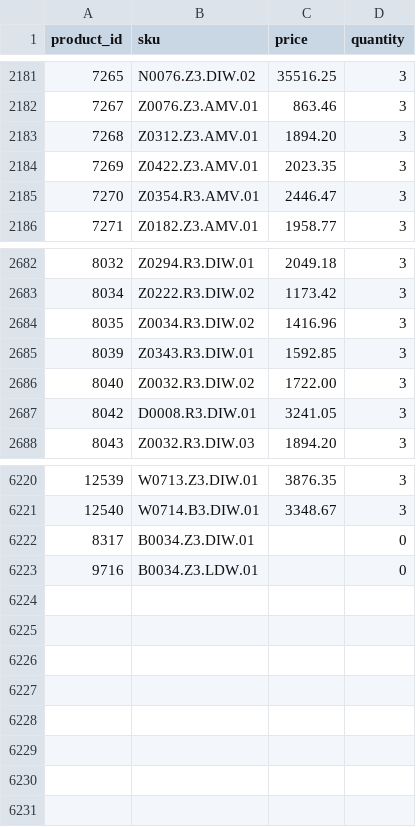
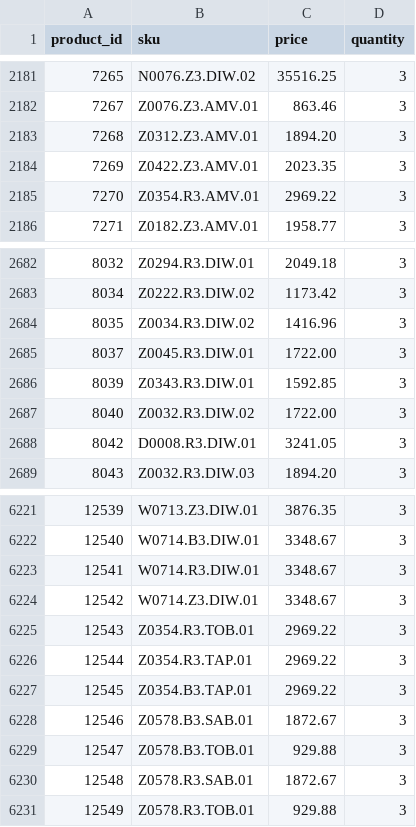
Before and after one commit to G-LOVRIN/BestDiamonds-CSV, a CSV file: diamonds-prices-quantity.csv, drawn as a sheet; only a part is shown, gaps mark what is left out.

```diff
--- a/diamonds-prices-quantity.csv
+++ b/diamonds-prices-quantity.csv
@@ -2184,3 +2184,3 @@ product_id,sku,price,quantity
 7269,Z0422.Z3.AMV.01,2023.35,3
-7270,Z0354.R3.AMV.01,2446.47,3
+7270,Z0354.R3.AMV.01,2969.22,3
 7271,Z0182.Z3.AMV.01,1958.77,3
@@ -2684,2 +2684,3 @@ product_id,sku,price,quantity
 8035,Z0034.R3.DIW.02,1416.96,3
+8037,Z0045.R3.DIW.01,1722.00,3
 8039,Z0343.R3.DIW.01,1592.85,3
@@ -6221,3 +6222,10 @@ product_id,sku,price,quantity
 12540,W0714.B3.DIW.01,3348.67,3
-8317,B0034.Z3.DIW.01,,0
-9716,B0034.Z3.LDW.01,,0
+12541,W0714.R3.DIW.01,3348.67,3
+12542,W0714.Z3.DIW.01,3348.67,3
+12543,Z0354.R3.TOB.01,2969.22,3
+12544,Z0354.R3.TAP.01,2969.22,3
+12545,Z0354.B3.TAP.01,2969.22,3
+12546,Z0578.B3.SAB.01,1872.67,3
+12547,Z0578.B3.TOB.01,929.88,3
+12548,Z0578.R3.SAB.01,1872.67,3
+12549,Z0578.R3.TOB.01,929.88,3
```
Also changed, not shown: 1 other file.
